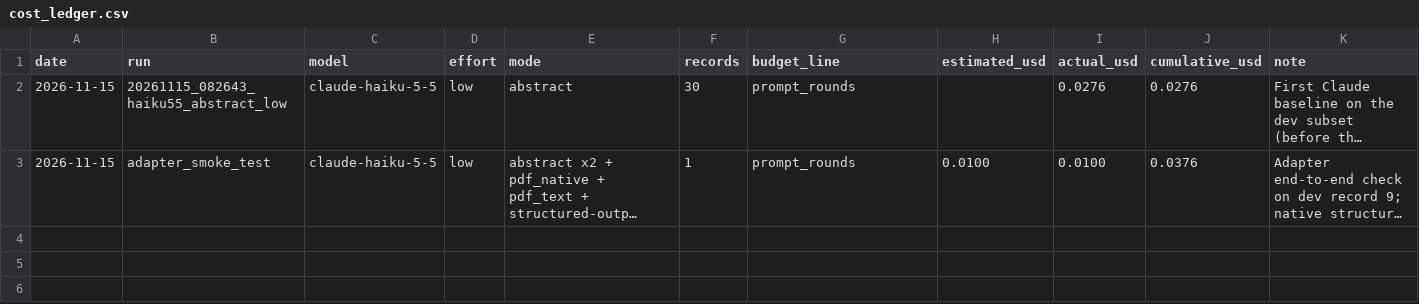
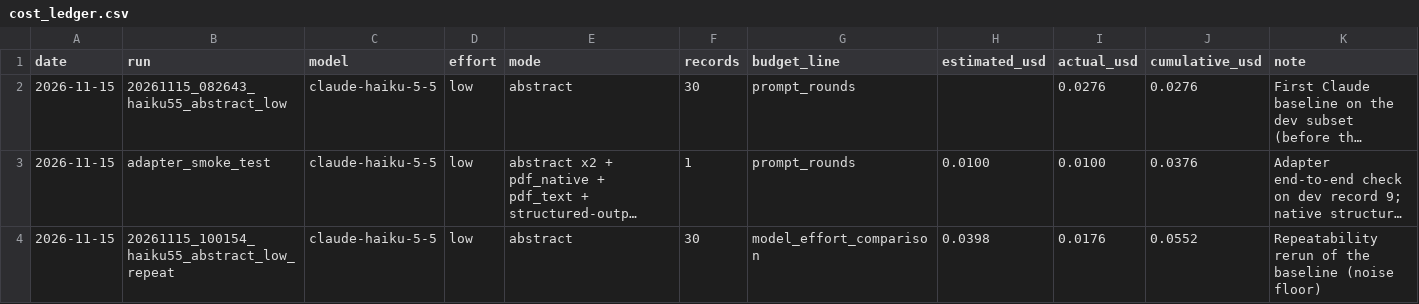
Before and after one commit to BiodiversiteQuebec/llm_metadata, a CSV file: docs/results/cost_ledger.csv, drawn as a sheet; long unchanged cells end in …; the diff names each change by its address in the sheet, - before the commit and + after, or states it on an @@ line.

```diff
--- a/docs/results/cost_ledger.csv
+++ b/docs/results/cost_ledger.csv
+row 4: 2026-11-15 | 20261115_100154_haiku55_abstract_low_repeat | claude-haiku-5-5 | low | abstract | 30 | model_effort_comparison | 0.0398 | 0.0176 | 0.0552 | Repeatability rerun of the baseline (noise floor)
```
Also changed, not shown: 4 other files.
